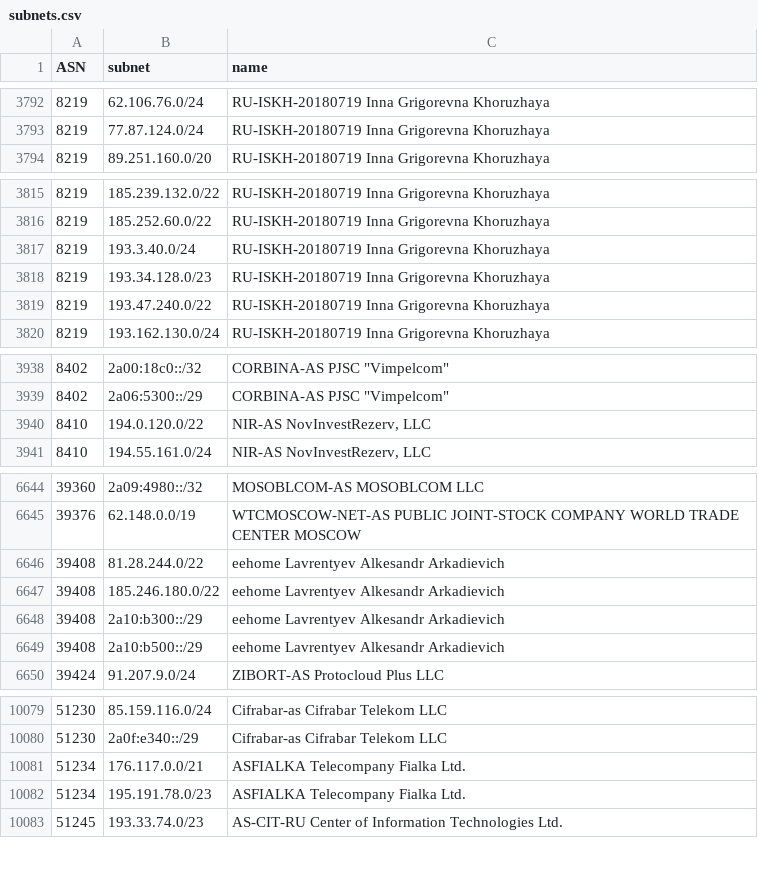
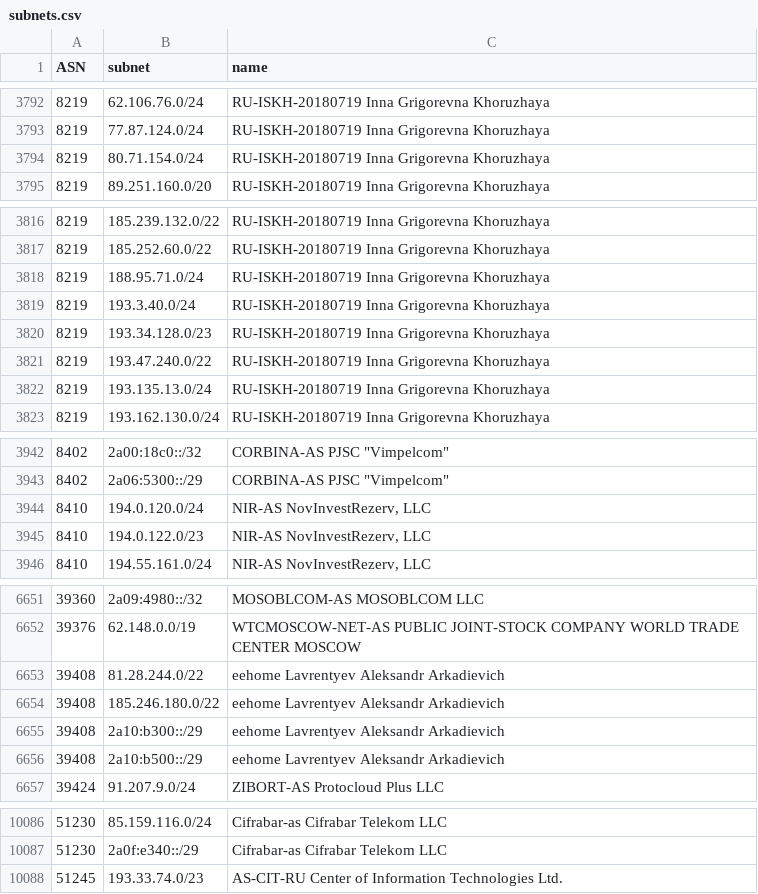
Before and after one commit to esergion/subnets-fetcher, a CSV file: countries/ru/subnets.csv, drawn as a sheet; only a part is shown, gaps mark what is left out; the diff covers the shown part only.

```diff
--- a/countries/ru/subnets.csv
+++ b/countries/ru/subnets.csv
@@ -3793,2 +3793,3 @@ ASN,subnet,name
 8219,77.87.124.0/24,RU-ISKH-20180719 Inna Grigorevna Khoruzhaya
+8219,80.71.154.0/24,RU-ISKH-20180719 Inna Grigorevna Khoruzhaya
 8219,89.251.160.0/20,RU-ISKH-20180719 Inna Grigorevna Khoruzhaya
@@ -3816,2 +3817,3 @@ ASN,subnet,name
 8219,185.252.60.0/22,RU-ISKH-20180719 Inna Grigorevna Khoruzhaya
+8219,188.95.71.0/24,RU-ISKH-20180719 Inna Grigorevna Khoruzhaya
 8219,193.3.40.0/24,RU-ISKH-20180719 Inna Grigorevna Khoruzhaya
@@ -3819,2 +3821,3 @@ ASN,subnet,name
 8219,193.47.240.0/22,RU-ISKH-20180719 Inna Grigorevna Khoruzhaya
+8219,193.135.13.0/24,RU-ISKH-20180719 Inna Grigorevna Khoruzhaya
 8219,193.162.130.0/24,RU-ISKH-20180719 Inna Grigorevna Khoruzhaya
@@ -3939,3 +3943,4 @@ ASN,subnet,name
 8402,2a06:5300::/29,"CORBINA-AS PJSC ""Vimpelcom"""
-8410,194.0.120.0/22,"NIR-AS NovInvestRezerv, LLC"
+8410,194.0.120.0/24,"NIR-AS NovInvestRezerv, LLC"
+8410,194.0.122.0/23,"NIR-AS NovInvestRezerv, LLC"
 8410,194.55.161.0/24,"NIR-AS NovInvestRezerv, LLC"
@@ -6645,6 +6652,6 @@ ASN,subnet,name
 39376,62.148.0.0/19,WTCMOSCOW-NET-AS PUBLIC JOINT-STOCK COMPANY WORLD TRADE CENTER MOSCOW
-39408,81.28.244.0/22,eehome Lavrentyev Alkesandr Arkadievich
-39408,185.246.180.0/22,eehome Lavrentyev Alkesandr Arkadievich
-39408,2a10:b300::/29,eehome Lavrentyev Alkesandr Arkadievich
-39408,2a10:b500::/29,eehome Lavrentyev Alkesandr Arkadievich
+39408,81.28.244.0/22,eehome Lavrentyev Aleksandr Arkadievich
+39408,185.246.180.0/22,eehome Lavrentyev Aleksandr Arkadievich
+39408,2a10:b300::/29,eehome Lavrentyev Aleksandr Arkadievich
+39408,2a10:b500::/29,eehome Lavrentyev Aleksandr Arkadievich
 39424,91.207.9.0/24,ZIBORT-AS Protocloud Plus LLC
@@ -10080,4 +10087,2 @@ ASN,subnet,name
 51230,2a0f:e340::/29,Cifrabar-as Cifrabar Telekom LLC
-51234,176.117.0.0/21,ASFIALKA Telecompany Fialka Ltd.
-51234,195.191.78.0/23,ASFIALKA Telecompany Fialka Ltd.
 51245,193.33.74.0/23,AS-CIT-RU Center of Information Technologies Ltd.
```
Also changed, not shown: 4 added rows and 1 edited cell elsewhere in this file, 1 other file.
